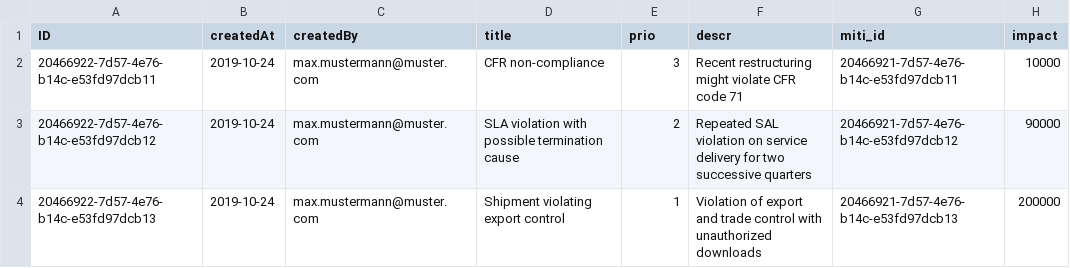
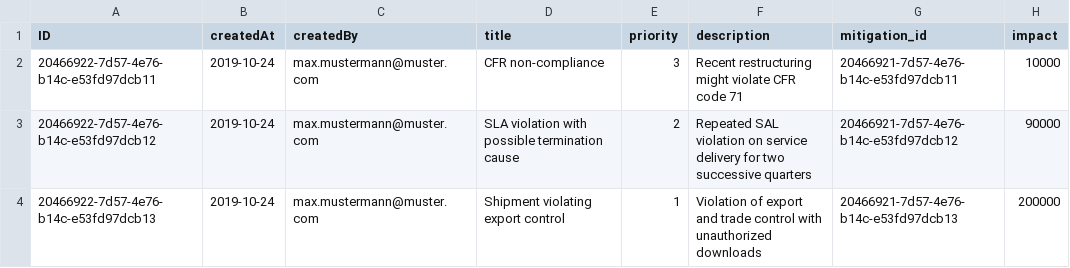
Before and after one commit to raphaelhalmas/risk-management, a CSV file: db/data/risksmanagement-Risk.csv (was db/data/sap.ui.riskmanagement-Risks.csv), drawn as a sheet.

```diff
--- a/db/data/sap.ui.riskmanagement-Risks.csv
+++ b/db/data/risksmanagement-Risk.csv
@@ -1,2 +1,2 @@
-ID;createdAt;createdBy;title;prio;descr;miti_id;impact
+ID;createdAt;createdBy;title;priority;description;mitigation_id;impact
 20466922-7d57-4e76-b14c-e53fd97dcb11;2019-10-24;max.mustermann@muster.com;CFR non-compliance ;3;Recent restructuring might violate CFR code 71;20466921-7d57-4e76-b14c-e53fd97dcb11;10000
```
Also changed, not shown: 4 other files.
